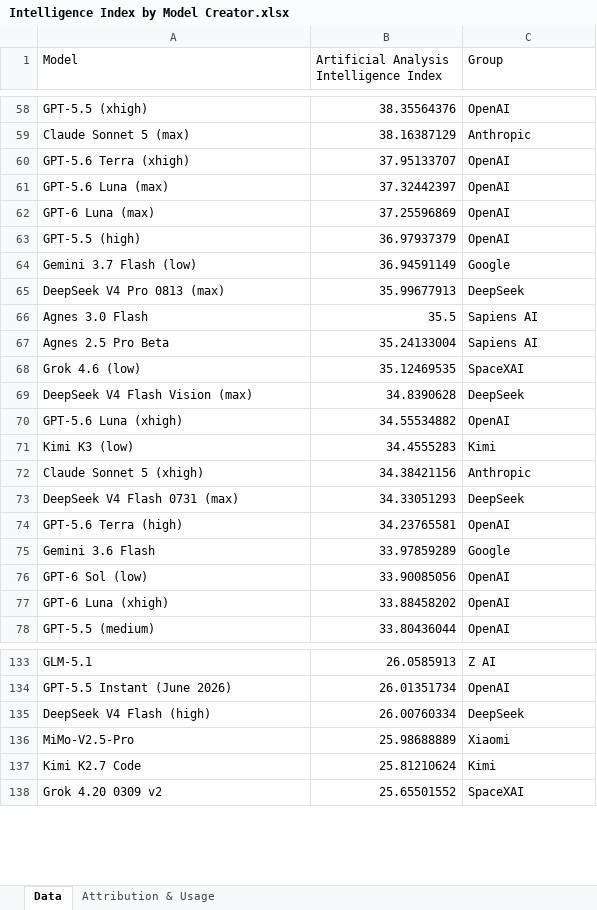
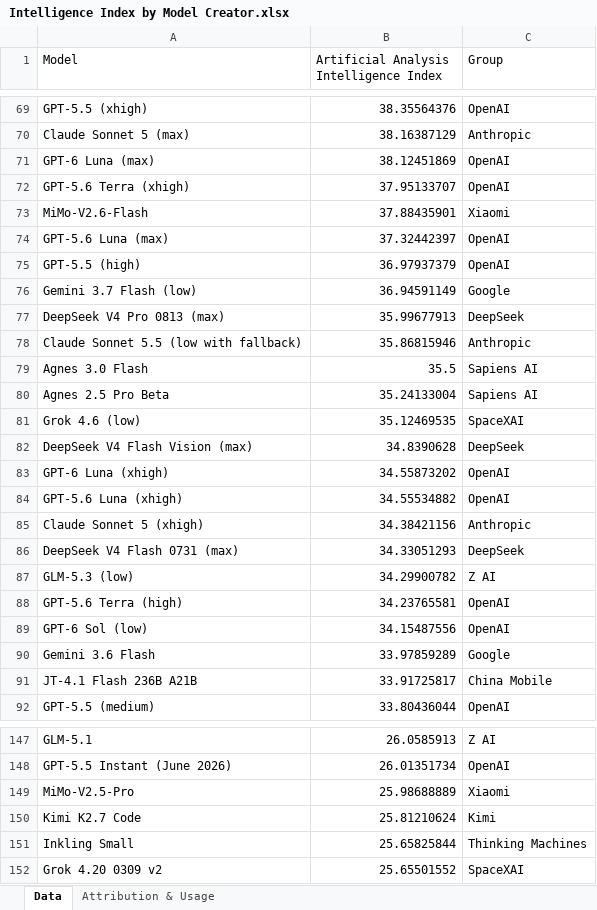
Before and after one commit to eomcaleb/llm3d, an Excel workbook: data/Intelligence Index by Model Creator.xlsx, sheet Data, drawn as a sheet; only a part is shown, gaps mark what is left out; values as stored, in another font and other column widths than the file's, no borders; removed rows and columns are numbered as before the commit, all else as after; the diff covers the shown part only; the diff names each change by its address in the sheet, - before the commit and + after, or states it on an @@ line.

```diff
--- a/data/Intelligence Index by Model Creator.xlsx (sheet Data)
+++ b/data/Intelligence Index by Model Creator.xlsx (sheet Data)
+row 71: GPT-6 Luna (max) | 38.12451869 | OpenAI
+row 73: MiMo-V2.6-Flash | 37.88435901 | Xiaomi
-row 62: GPT-6 Luna (max) | 37.25596869 | OpenAI
+row 78: Claude Sonnet 5.5 (low with fallback) | 35.86815946 | Anthropic
+row 83: GPT-6 Luna (xhigh) | 34.55873202 | OpenAI
-row 71: Kimi K3 (low) | 34.4555283 | Kimi
+row 87: GLM-5.3 (low) | 34.29900782 | Z AI
+row 89: GPT-6 Sol (low) | 34.15487556 | OpenAI
-row 76: GPT-6 Sol (low) | 33.90085056 | OpenAI
-row 77: GPT-6 Luna (xhigh) | 33.88458202 | OpenAI
+row 91: JT-4.1 Flash 236B A21B | 33.91725817 | China Mobile
-row 135: DeepSeek V4 Flash (high) | 26.00760334 | DeepSeek
+row 151: Inkling Small | 25.65825844 | Thinking Machines
```
Also changed, not shown: 34 added rows, 12 removed rows and 7 edited cells elsewhere in this sheet, 3 other files.
